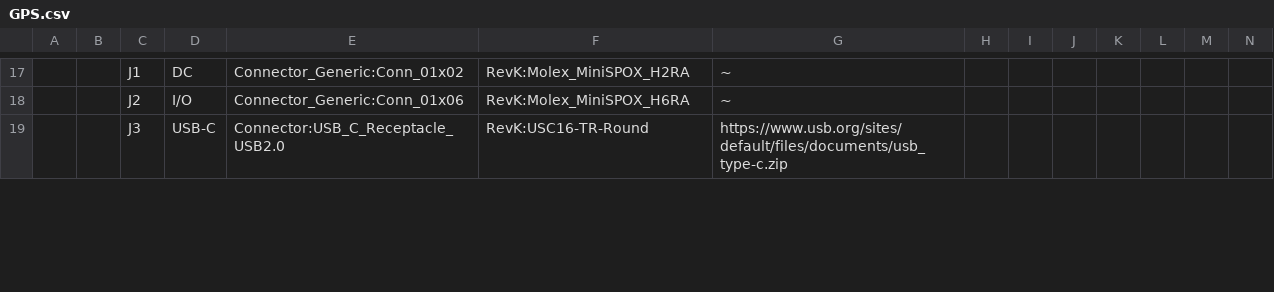
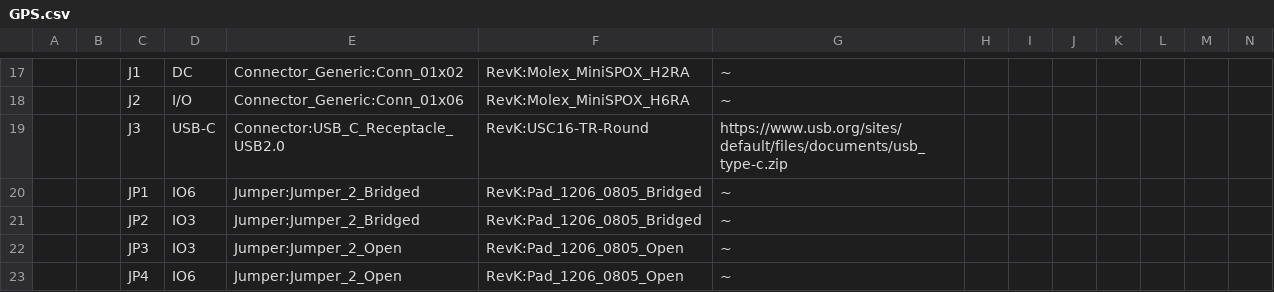
Before and after one commit to revk/SolarSystem, a CSV file: KiCad/GPS.csv, drawn as a sheet; only a part is shown, gaps mark what is left out; rows hold the shown columns only; the diff covers the shown part only; the diff names each change by its address in the sheet, - before the commit and + after, or states it on an @@ line.

```diff
--- a/KiCad/GPS.csv
+++ b/KiCad/GPS.csv
+row 20:  |  | JP1 | IO6 | Jumper:Jumper_2_Bridged | RevK:Pad_1206_0805_Bridged | ~
+row 21:  |  | JP2 | IO3 | Jumper:Jumper_2_Bridged | RevK:Pad_1206_0805_Bridged | ~
+row 22:  |  | JP3 | IO3 | Jumper:Jumper_2_Open | RevK:Pad_1206_0805_Open | ~
+row 23:  |  | JP4 | IO6 | Jumper:Jumper_2_Open | RevK:Pad_1206_0805_Open | ~
```
Also changed, not shown: 8 added rows, 14 edited cells and row numbers in column A elsewhere in this file, 23 other files.
